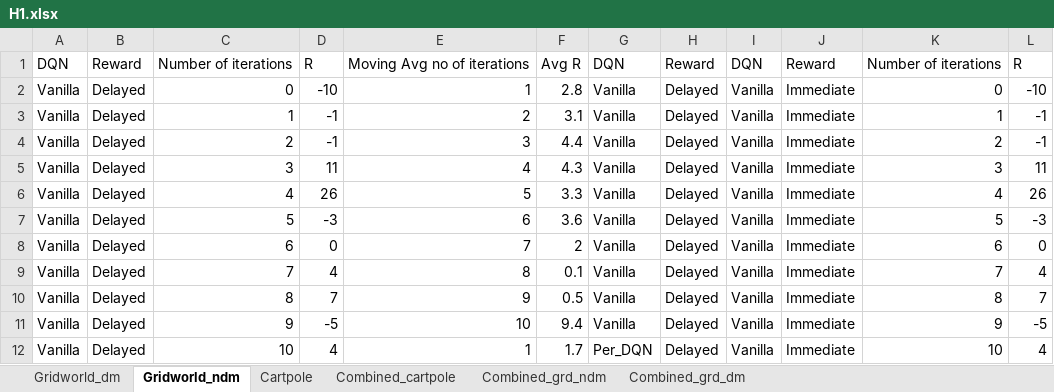
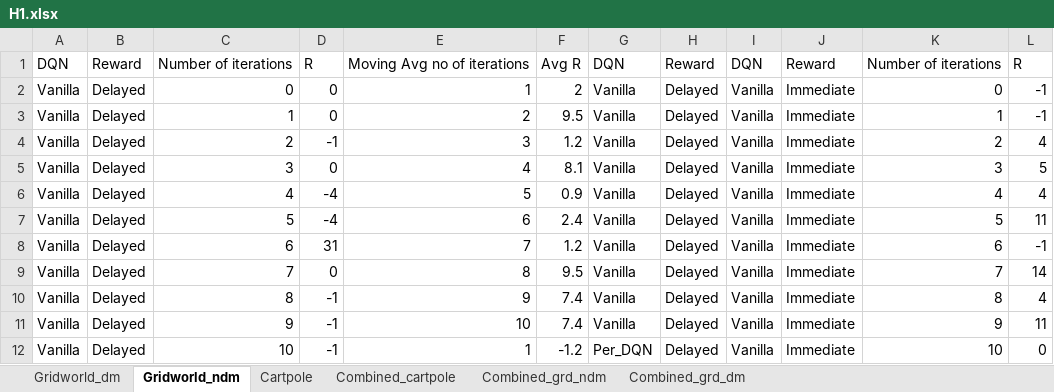
Before and after one commit to FahmidMorshed/EvalDQNsOffline, an Excel workbook: Graphs/H1.xlsx, sheet Gridworld_ndm, drawn as a sheet; only a part is shown; values as stored, in another font and other column widths than the file's, no borders; the diff covers the shown part only; the diff names each change by its address in the sheet, - before the commit and + after, or states it on an @@ line.

Commit message:
Updated not deterministic graphs

```diff
--- a/Graphs/H1.xlsx (sheet Gridworld_ndm)
+++ b/Graphs/H1.xlsx (sheet Gridworld_ndm)
-D2: -10
+D2: 0
-F2: 2.8
+F2: 2
-L2: -10
+L2: -1
-D3: -1
+D3: 0
-F3: 3.1
+F3: 9.5
-F4: 4.4
+F4: 1.2
-L4: -1
+L4: 4
-D5: 11
+D5: 0
-F5: 4.3
+F5: 8.1
-L5: 11
+L5: 5
-D6: 26
+D6: -4
-F6: 3.3
+F6: 0.9
-L6: 26
+L6: 4
-D7: -3
+D7: -4
-F7: 3.6
+F7: 2.4
-L7: -3
+L7: 11
-D8: 0
+D8: 31
-F8: 2
+F8: 1.2
-L8: 0
+L8: -1
-D9: 4
+D9: 0
-F9: 0.1
+F9: 9.5
-L9: 4
+L9: 14
-D10: 7
+D10: -1
-F10: 0.5
+F10: 7.4
-L10: 7
+L10: 4
-D11: -5
+D11: -1
-F11: 9.4
+F11: 7.4
-L11: -5
+L11: 11
-D12: 4
+D12: -1
-F12: 1.7
+F12: -1.2
-L12: 4
+L12: 0
```
Also changed, not shown: 802 edited cells elsewhere in this sheet, sheet Combined_grd_ndm, Graphs/H2.xlsx, 4 other files.
